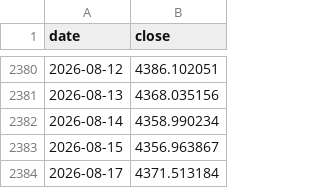
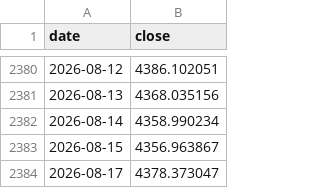
Before and after one commit to Behappybehealth/sp500-nasdaq100-gold-dca, a CSV file: data/market_history/XAUT_USD.csv, drawn as a sheet; only a part is shown, gaps mark what is left out.

```diff
--- a/data/market_history/XAUT_USD.csv
+++ b/data/market_history/XAUT_USD.csv
@@ -2383,2 +2383,2 @@ date,close
 2026-08-15,4356.963867
-2026-08-17,4371.513184
+2026-08-17,4378.373047
```
Also changed, not shown: data/market_history/GC_F.csv.
